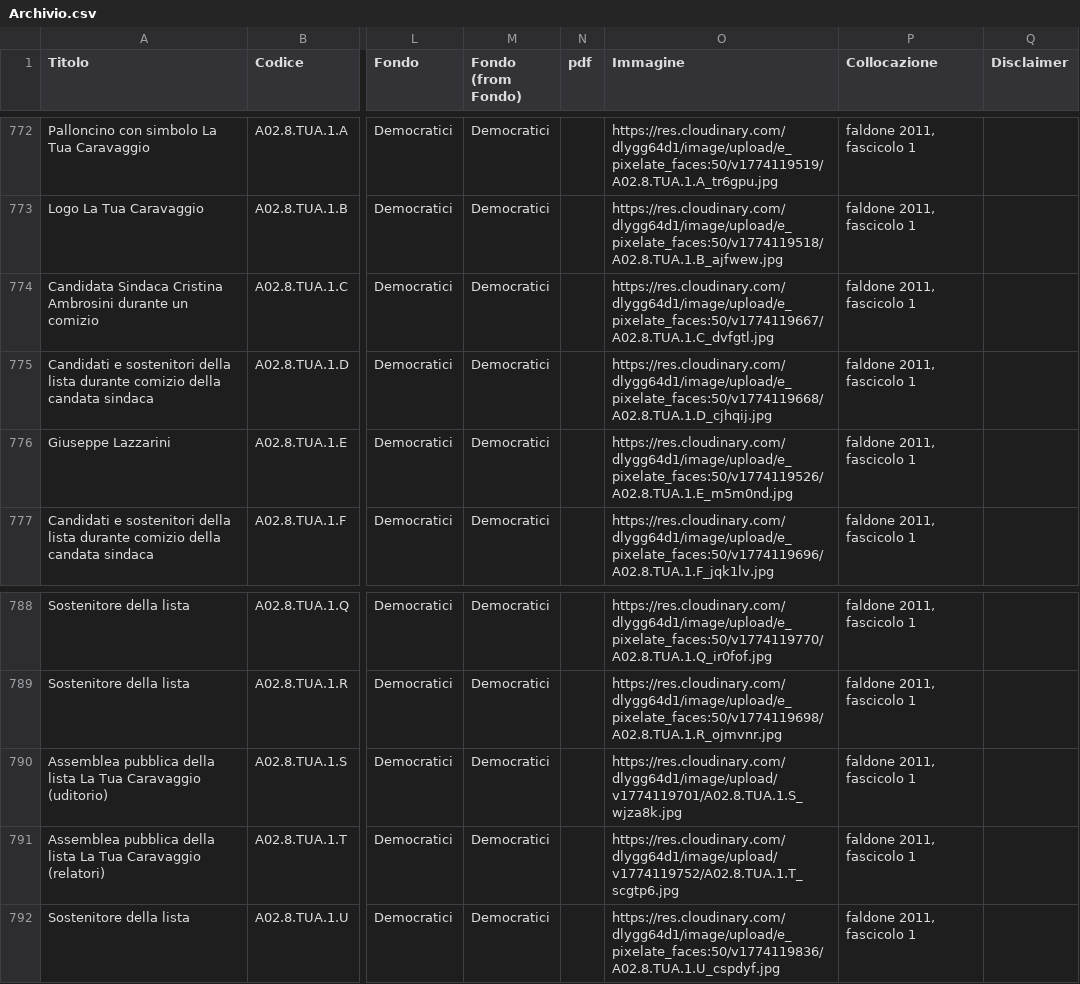
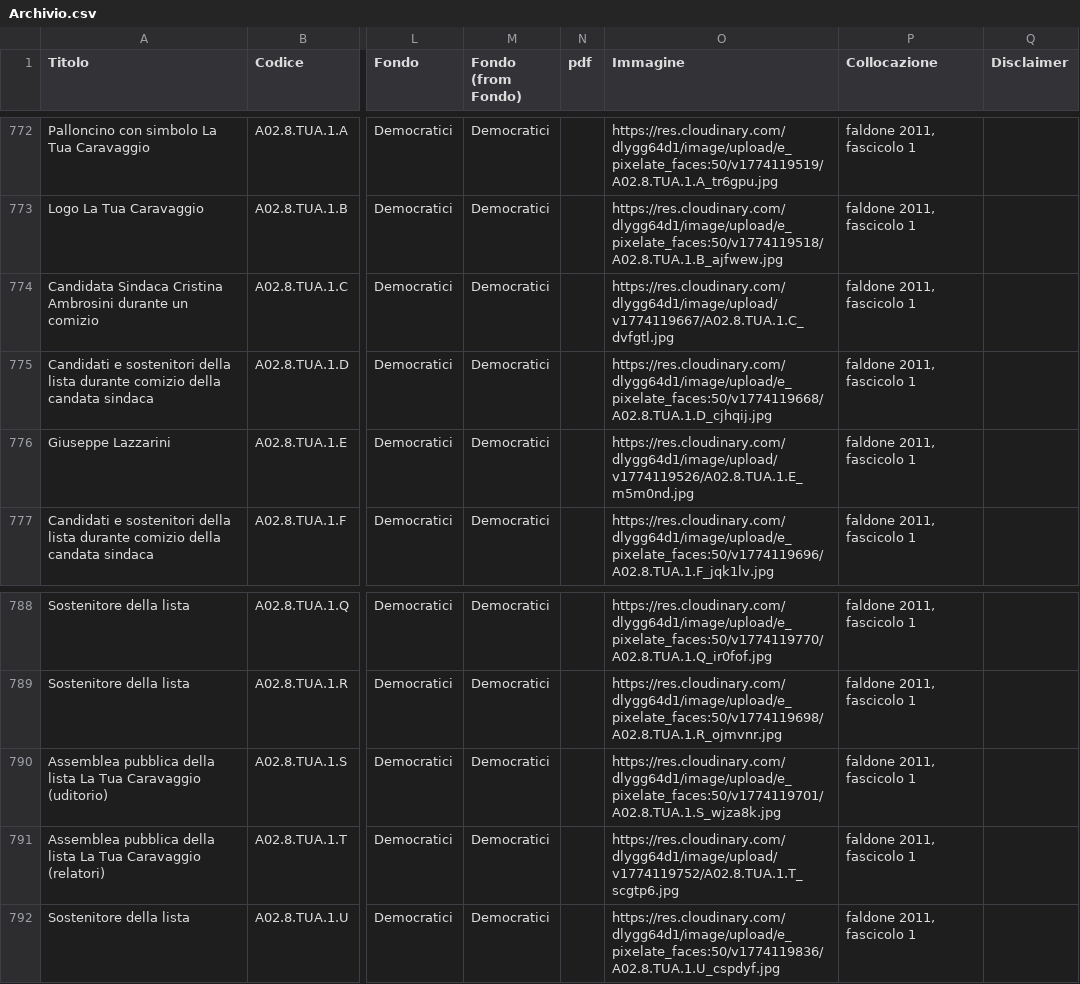
Before and after one commit to Archivio-Venturati/catalogo, a CSV file: Archivio.csv, drawn as a sheet; only a part is shown, gaps mark what is left out; the diff names each change by its address in the sheet, - before the commit and + after, or states it on an @@ line.

Commit message:
Update Archivio.csv

```diff
--- a/Archivio.csv
+++ b/Archivio.csv
-O774 (Immagine): https://res.cloudinary.com/dlygg64d1/image/upload/e_pixelate_faces:50/v1774119667/A02.8.TUA.1.C_dvfgtl.jpg
+O774 (Immagine): https://res.cloudinary.com/dlygg64d1/image/upload/v1774119667/A02.8.TUA.1.C_dvfgtl.jpg
-O776 (Immagine): https://res.cloudinary.com/dlygg64d1/image/upload/e_pixelate_faces:50/v1774119526/A02.8.TUA.1.E_m5m0nd.jpg
+O776 (Immagine): https://res.cloudinary.com/dlygg64d1/image/upload/v1774119526/A02.8.TUA.1.E_m5m0nd.jpg
-O790 (Immagine): https://res.cloudinary.com/dlygg64d1/image/upload/v1774119701/A02.8.TUA.1.S_wjza8k.jpg
+O790 (Immagine): https://res.cloudinary.com/dlygg64d1/image/upload/e_pixelate_faces:50/v1774119701/A02.8.TUA.1.S_wjza8k.jpg
```
